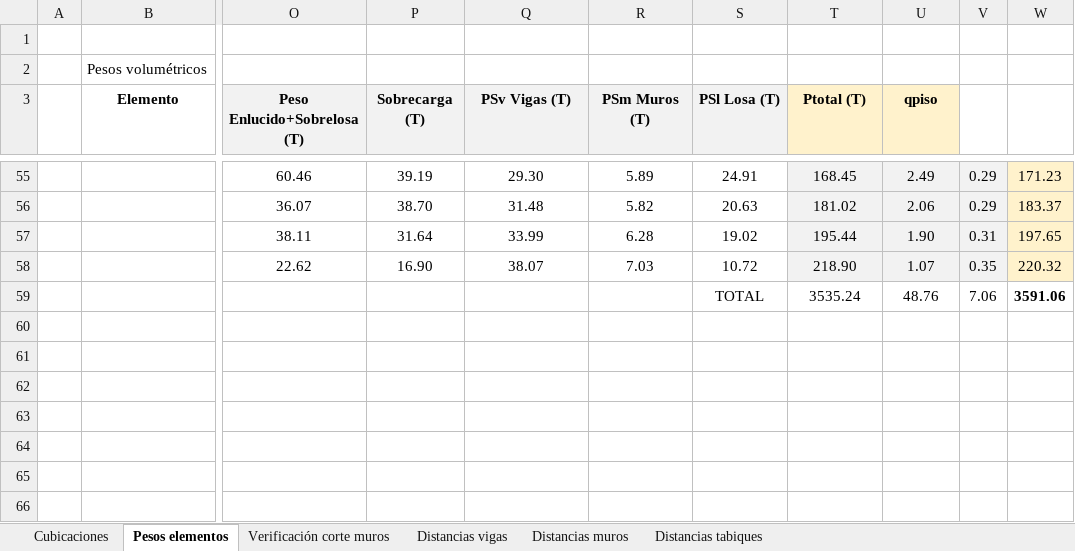
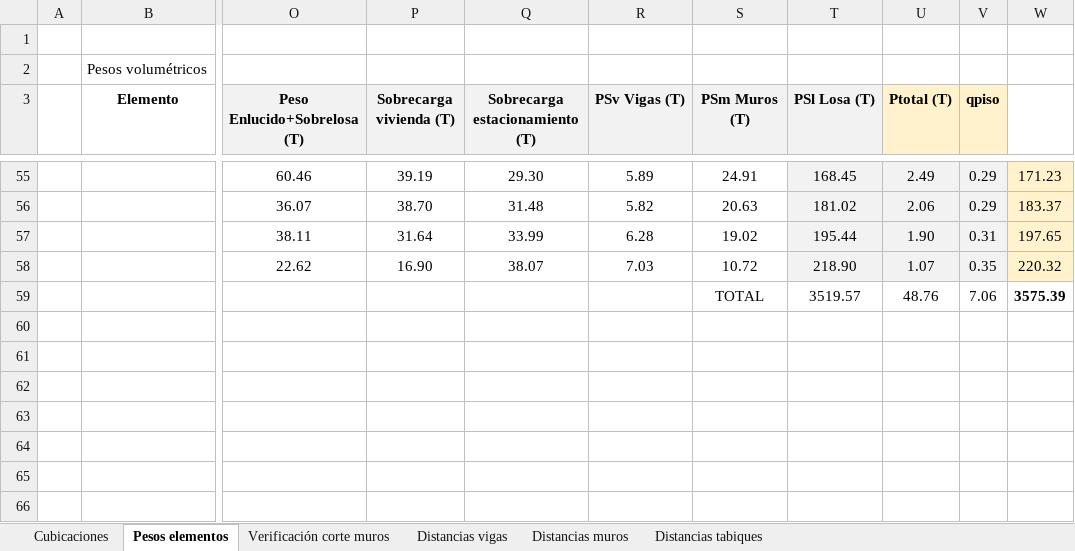
Before and after one commit to ppizarror/proyecto-CI5206, an Excel workbook: Tarea 03/Cubicaciones.xlsx, sheet Pesos elementos, drawn as a sheet; only a part is shown, gaps mark what is left out; values as stored, in another font and other column widths than the file's, no borders; the diff covers the shown part only; the diff names each change by its address in the sheet, - before the commit and + after, or states it on an @@ line.

Commit message:
Corrige solicitación sobre losas

```diff
--- a/Tarea 03/Cubicaciones.xlsx (sheet Pesos elementos)
+++ b/Tarea 03/Cubicaciones.xlsx (sheet Pesos elementos)
-P3: Sobrecarga (T)
+P3: Sobrecarga vivienda (T)
-Q3: PSv Vigas (T)
+Q3: Sobrecarga estacionamiento (T)
-R3: PSm Muros (T)
+R3: PSv Vigas (T)
-S3: PSl Losa (T)
+S3: PSm Muros (T)
-T3: Ptotal (T)
+T3: PSl Losa (T)
-T3 fill: #FFF2CC
+T3 fill: #F2F2F2
-U3: qpiso
+U3: Ptotal (T)
-V3: (empty)
+V3: qpiso
-V3 fill: none
+V3 fill: #FFF2CC
-T59 (PSl Losa (T)): 3535.24
+T59 (PSl Losa (T)): 3519.57
-W59: 3591.06
+W59: 3575.39
```
Also changed, not shown: 2 added rows, 1 removed row, 204 edited cells and cell formats elsewhere in this sheet, sheet Verificación corte muros, sheet Cubicaciones, formulas that keep their value, hidden cells.
